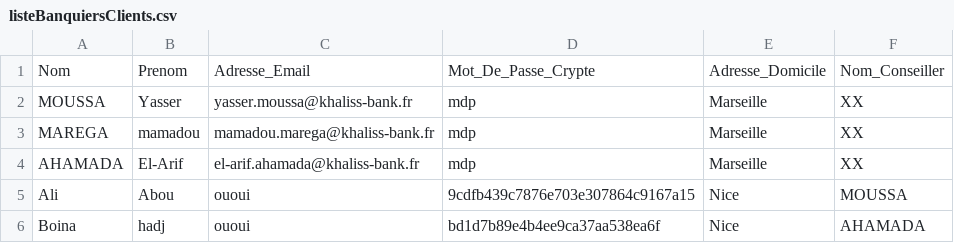
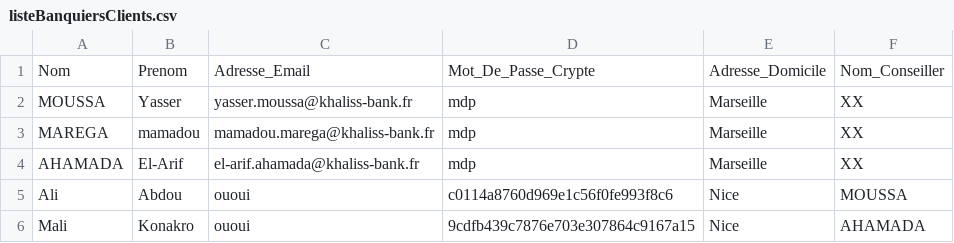
Before and after one commit to yasserm13/khaliss_bank_project, a CSV file: src/khaliss_bank_project/fichiers/listeBanquiersClients.csv, drawn as a sheet.

```diff
--- a/src/khaliss_bank_project/fichiers/listeBanquiersClients.csv
+++ b/src/khaliss_bank_project/fichiers/listeBanquiersClients.csv
@@ -4,3 +4,3 @@ MAREGA,mamadou,mamadou.marega@khaliss-bank.fr,mdp,Marseille,XX
 AHAMADA,El-Arif,el-arif.ahamada@khaliss-bank.fr,mdp,Marseille,XX
-Ali,Abou,ououi,9cdfb439c7876e703e307864c9167a15,Nice,MOUSSA
-Boina,hadj,ououi,bd1d7b89e4b4ee9ca37aa538ea6f,Nice,AHAMADA
+Ali,Abdou,ououi,c0114a8760d969e1c56f0fe993f8c6,Nice,MOUSSA
+Mali,Konakro,ououi,9cdfb439c7876e703e307864c9167a15,Nice,AHAMADA
```
Also changed, not shown: 5 other files.
